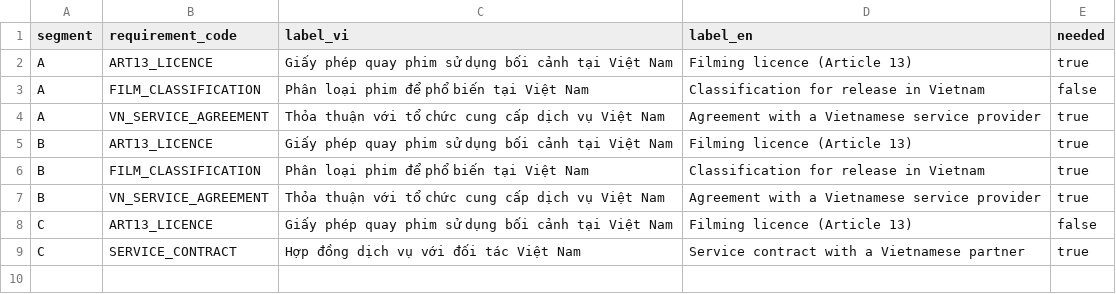
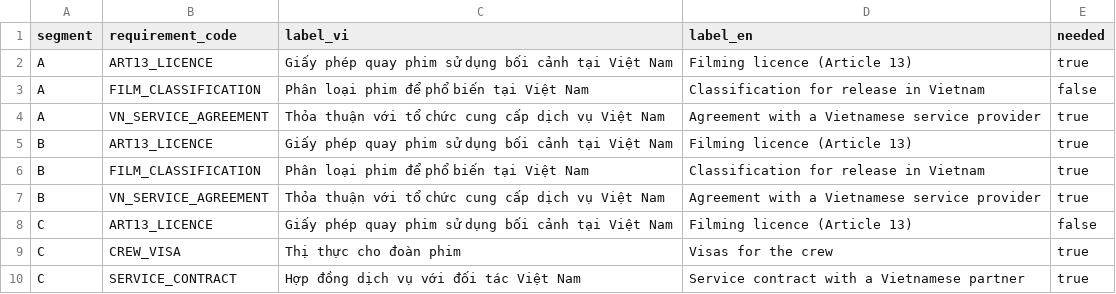
Before and after one commit to namnt2005/CINEMATCH-DBIZ3.TeamC, a CSV file: data/seed/08_segment_requirement.csv, drawn as a sheet.

```diff
--- a/data/seed/08_segment_requirement.csv
+++ b/data/seed/08_segment_requirement.csv
@@ -8,2 +8,3 @@ B,VN_SERVICE_AGREEMENT,Thỏa thuận với tổ chức cung cấp dịch vụ V
 C,ART13_LICENCE,Giấy phép quay phim sử dụng bối cảnh tại Việt Nam,Filming licence (Article 13),false
+C,CREW_VISA,Thị thực cho đoàn phim,Visas for the crew,true
 C,SERVICE_CONTRACT,Hợp đồng dịch vụ với đối tác Việt Nam,Service contract with a Vietnamese partner,true
```
Also changed, not shown: data/seed/07_segment_rule.csv, 47 other files.
